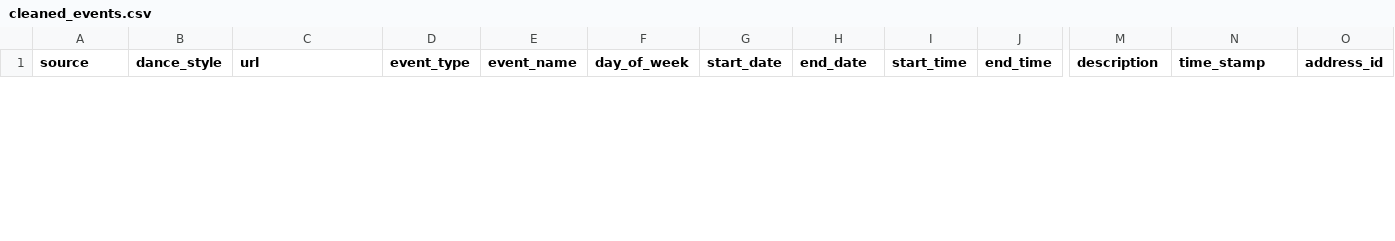
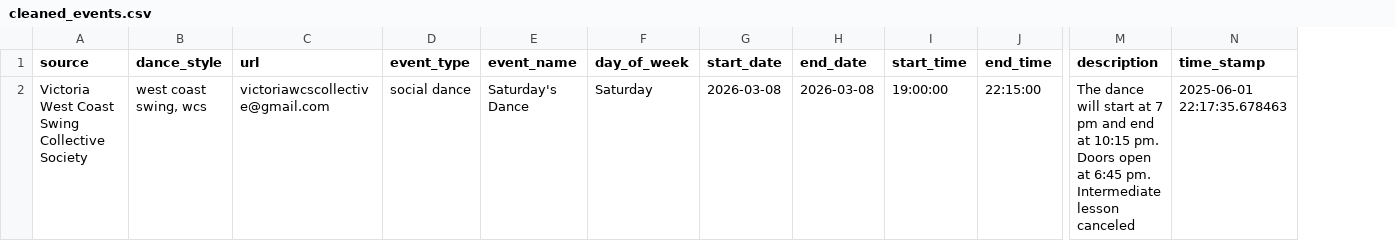
Before and after one commit to LindsayMoir/social_dance_app, a CSV file: output/cleaned_events.csv, drawn as a sheet; only a part is shown, gaps mark what is left out; removed rows and columns are numbered as before the commit, all else as after; rows hold the shown columns only; the diff covers the shown part only; the diff names each change by its address in the sheet, - before the commit and + after, or states it on an @@ line.

```diff
--- a/output/cleaned_events.csv
+++ b/output/cleaned_events.csv
-column O (address_id), empty
+row 2: Victoria West Coast Swing Collective Society | west coast swing, wcs | victoriawcscollective@gmail.com | social dance | Saturday's Dance | Saturday | 2026-03-08 | 2026-03-08 | 19:00:00 | 22:15:00 | The dance will start at 7 pm and end at 10:15 pm. Doors open at 6:45 pm. Intermediate lesson canceled | 2025-06-01 22:17:35.678463
```
Also changed, not shown: 1 removed row elsewhere in this file, output/events.csv, output/events_urls_diff.csv, 3 other files.
